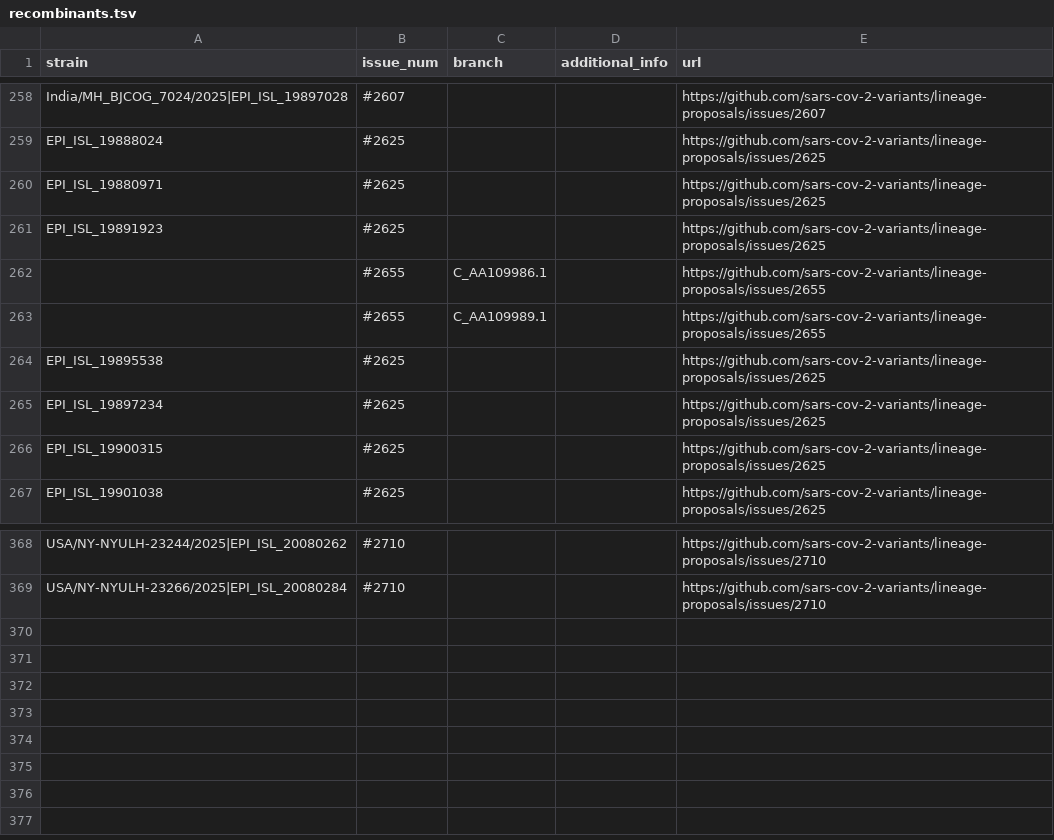
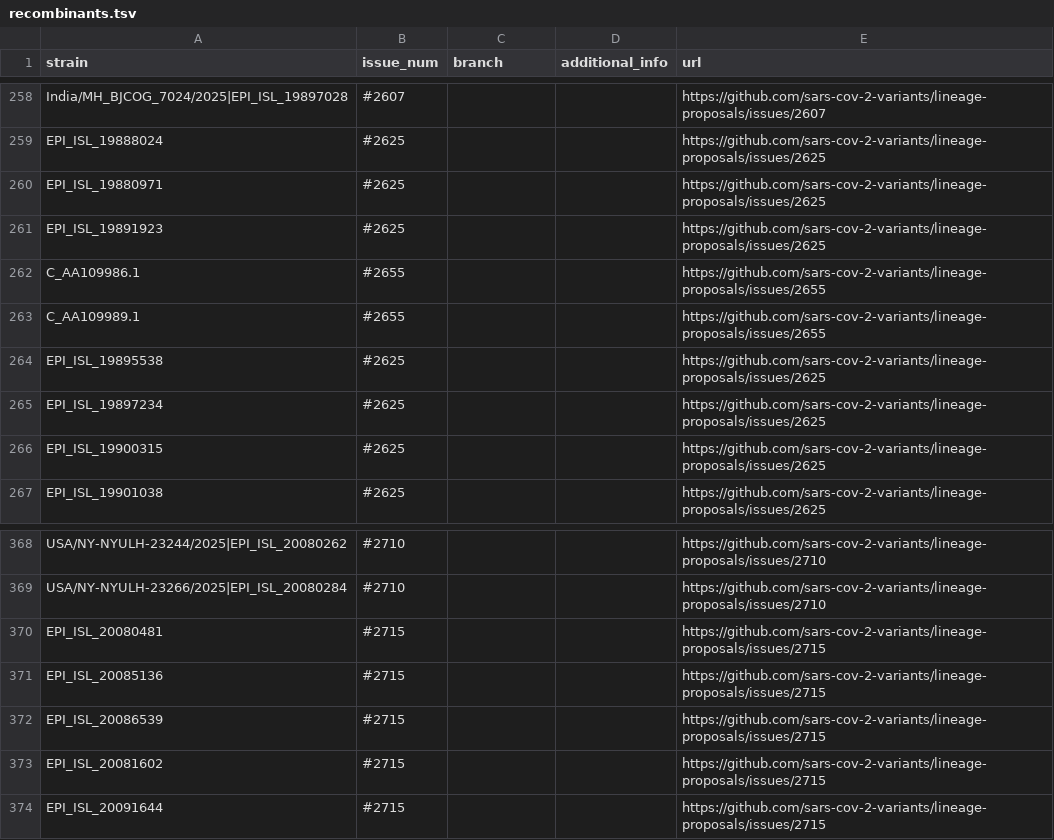
Before and after one commit to sars-cov-2-variants/lineage-proposals, a TSV file: recombinants.tsv, drawn as a sheet; only a part is shown, gaps mark what is left out.

```diff
--- a/recombinants.tsv
+++ b/recombinants.tsv
@@ -261,4 +261,4 @@ EPI_ISL_19880971	#2625			https://github.com/sars-cov-2-variants/lineage-proposal
 EPI_ISL_19891923	#2625			https://github.com/sars-cov-2-variants/lineage-proposals/issues/2625
-	#2655	C_AA109986.1		https://github.com/sars-cov-2-variants/lineage-proposals/issues/2655
-	#2655	C_AA109989.1		https://github.com/sars-cov-2-variants/lineage-proposals/issues/2655
+C_AA109986.1	#2655			https://github.com/sars-cov-2-variants/lineage-proposals/issues/2655
+C_AA109989.1	#2655			https://github.com/sars-cov-2-variants/lineage-proposals/issues/2655
 EPI_ISL_19895538	#2625			https://github.com/sars-cov-2-variants/lineage-proposals/issues/2625
@@ -369 +369,6 @@ USA/NY-NYULH-23244/2025|EPI_ISL_20080262	#2710			https://github.com/sars-cov-2-v
 USA/NY-NYULH-23266/2025|EPI_ISL_20080284	#2710			https://github.com/sars-cov-2-variants/lineage-proposals/issues/2710
+EPI_ISL_20080481	#2715			https://github.com/sars-cov-2-variants/lineage-proposals/issues/2715
+EPI_ISL_20085136	#2715			https://github.com/sars-cov-2-variants/lineage-proposals/issues/2715
+EPI_ISL_20086539	#2715			https://github.com/sars-cov-2-variants/lineage-proposals/issues/2715
+EPI_ISL_20081602	#2715			https://github.com/sars-cov-2-variants/lineage-proposals/issues/2715
+EPI_ISL_20091644	#2715			https://github.com/sars-cov-2-variants/lineage-proposals/issues/2715
```
Also changed, not shown: 1 other file.
